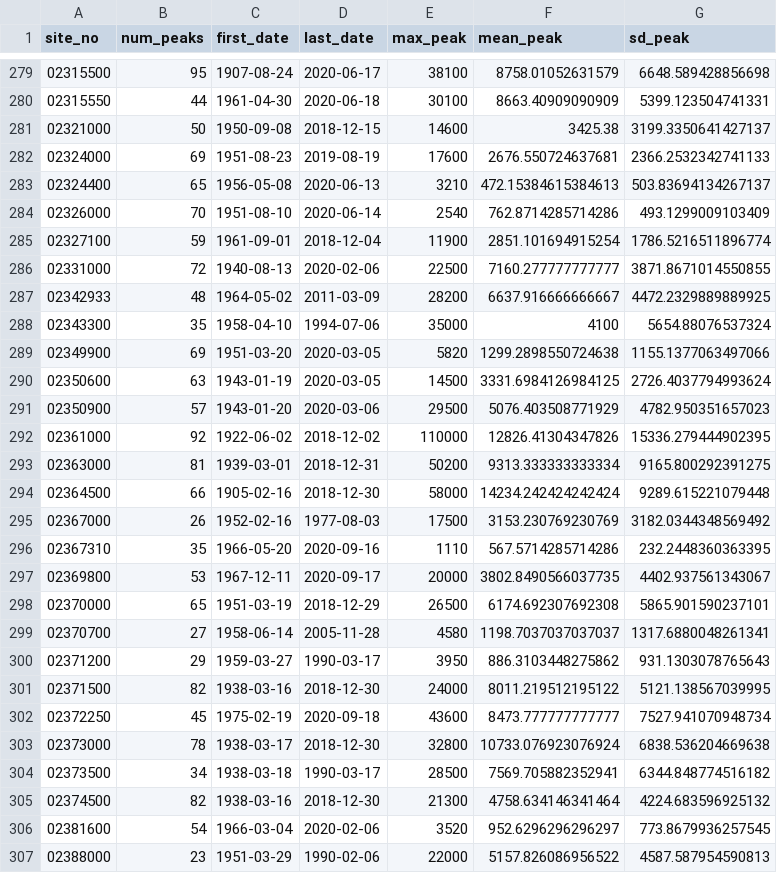
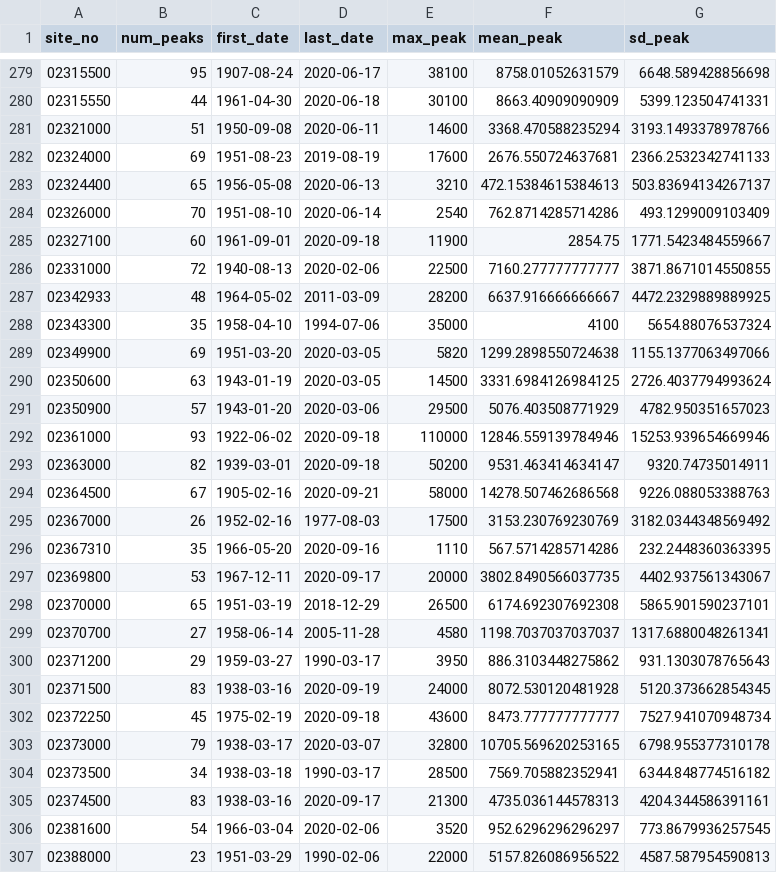
Before and after one commit to slevin75/regional-hydrologic-forcings-ml, a CSV file: 1_fetch/out/logs/peak_flow_log.csv, drawn as a sheet; only a part is shown, gaps mark what is left out; the diff covers the shown part only.

```diff
--- a/1_fetch/out/logs/peak_flow_log.csv
+++ b/1_fetch/out/logs/peak_flow_log.csv
@@ -280,3 +280,3 @@ site_no,num_peaks,first_date,last_date,max_peak,mean_peak,sd_peak
 02315550,44,1961-04-30,2020-06-18,30100,8663.40909090909,5399.123504741331
-02321000,50,1950-09-08,2018-12-15,14600,3425.38,3199.3350641427137
+02321000,51,1950-09-08,2020-06-11,14600,3368.470588235294,3193.1493378978766
 02324000,69,1951-08-23,2019-08-19,17600,2676.550724637681,2366.2532342741133
@@ -284,3 +284,3 @@ site_no,num_peaks,first_date,last_date,max_peak,mean_peak,sd_peak
 02326000,70,1951-08-10,2020-06-14,2540,762.8714285714286,493.1299009103409
-02327100,59,1961-09-01,2018-12-04,11900,2851.101694915254,1786.5216511896774
+02327100,60,1961-09-01,2020-09-18,11900,2854.75,1771.5423484559667
 02331000,72,1940-08-13,2020-02-06,22500,7160.277777777777,3871.8671014550855
@@ -291,5 +291,5 @@ site_no,num_peaks,first_date,last_date,max_peak,mean_peak,sd_peak
 02350900,57,1943-01-20,2020-03-06,29500,5076.403508771929,4782.950351657023
-02361000,92,1922-06-02,2018-12-02,110000,12826.41304347826,15336.279444902395
-02363000,81,1939-03-01,2018-12-31,50200,9313.333333333334,9165.800292391275
-02364500,66,1905-02-16,2018-12-30,58000,14234.242424242424,9289.615221079448
+02361000,93,1922-06-02,2020-09-18,110000,12846.559139784946,15253.939654669946
+02363000,82,1939-03-01,2020-09-18,50200,9531.463414634147,9320.74735014911
+02364500,67,1905-02-16,2020-09-21,58000,14278.507462686568,9226.088053388763
 02367000,26,1952-02-16,1977-08-03,17500,3153.230769230769,3182.0344348569492
@@ -300,7 +300,7 @@ site_no,num_peaks,first_date,last_date,max_peak,mean_peak,sd_peak
 02371200,29,1959-03-27,1990-03-17,3950,886.3103448275862,931.1303078765643
-02371500,82,1938-03-16,2018-12-30,24000,8011.219512195122,5121.138567039995
+02371500,83,1938-03-16,2020-09-19,24000,8072.530120481928,5120.373662854345
 02372250,45,1975-02-19,2020-09-18,43600,8473.777777777777,7527.941070948734
-02373000,78,1938-03-17,2018-12-30,32800,10733.076923076924,6838.536204669638
+02373000,79,1938-03-17,2020-03-07,32800,10705.569620253165,6798.955377310178
 02373500,34,1938-03-18,1990-03-17,28500,7569.705882352941,6344.848774516182
-02374500,82,1938-03-16,2018-12-30,21300,4758.634146341464,4224.683596925132
+02374500,83,1938-03-16,2020-09-17,21300,4735.036144578313,4204.344586391161
 02381600,54,1966-03-04,2020-02-06,3520,952.6296296296297,773.8679936257545
```
Also changed, not shown: 101 edited cells elsewhere in this file, 1_fetch/out/logs/daily_flow_log.csv, 1_fetch/out/logs/drainage_area_log.csv, 1 other file.
